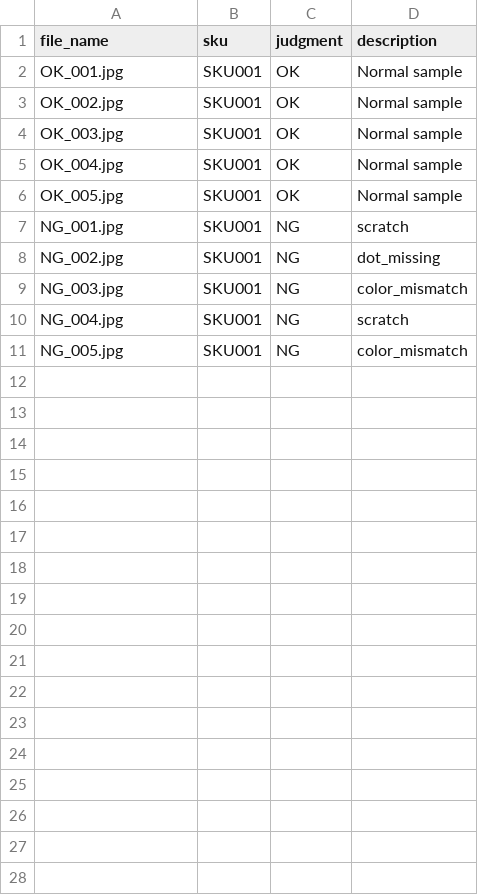
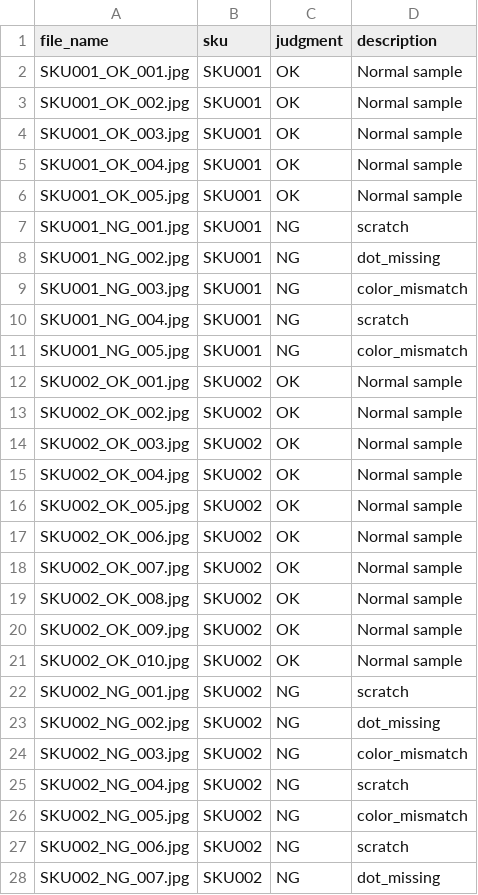
Before and after one commit to ykh00046/Color_meter, a CSV file: data/raw_images/metadata.csv, drawn as a sheet; only a part is shown; the diff covers the shown part only.

```diff
--- a/data/raw_images/metadata.csv
+++ b/data/raw_images/metadata.csv
@@ -1,11 +1,28 @@
 file_name,sku,judgment,description
-OK_001.jpg,SKU001,OK,Normal sample
-OK_002.jpg,SKU001,OK,Normal sample
-OK_003.jpg,SKU001,OK,Normal sample
-OK_004.jpg,SKU001,OK,Normal sample
-OK_005.jpg,SKU001,OK,Normal sample
-NG_001.jpg,SKU001,NG,scratch
-NG_002.jpg,SKU001,NG,dot_missing
-NG_003.jpg,SKU001,NG,color_mismatch
-NG_004.jpg,SKU001,NG,scratch
-NG_005.jpg,SKU001,NG,color_mismatch
+SKU001_OK_001.jpg,SKU001,OK,Normal sample
+SKU001_OK_002.jpg,SKU001,OK,Normal sample
+SKU001_OK_003.jpg,SKU001,OK,Normal sample
+SKU001_OK_004.jpg,SKU001,OK,Normal sample
+SKU001_OK_005.jpg,SKU001,OK,Normal sample
+SKU001_NG_001.jpg,SKU001,NG,scratch
+SKU001_NG_002.jpg,SKU001,NG,dot_missing
+SKU001_NG_003.jpg,SKU001,NG,color_mismatch
+SKU001_NG_004.jpg,SKU001,NG,scratch
+SKU001_NG_005.jpg,SKU001,NG,color_mismatch
+SKU002_OK_001.jpg,SKU002,OK,Normal sample
+SKU002_OK_002.jpg,SKU002,OK,Normal sample
+SKU002_OK_003.jpg,SKU002,OK,Normal sample
+SKU002_OK_004.jpg,SKU002,OK,Normal sample
+SKU002_OK_005.jpg,SKU002,OK,Normal sample
+SKU002_OK_006.jpg,SKU002,OK,Normal sample
+SKU002_OK_007.jpg,SKU002,OK,Normal sample
+SKU002_OK_008.jpg,SKU002,OK,Normal sample
+SKU002_OK_009.jpg,SKU002,OK,Normal sample
+SKU002_OK_010.jpg,SKU002,OK,Normal sample
+SKU002_NG_001.jpg,SKU002,NG,scratch
+SKU002_NG_002.jpg,SKU002,NG,dot_missing
+SKU002_NG_003.jpg,SKU002,NG,color_mismatch
+SKU002_NG_004.jpg,SKU002,NG,scratch
+SKU002_NG_005.jpg,SKU002,NG,color_mismatch
+SKU002_NG_006.jpg,SKU002,NG,scratch
+SKU002_NG_007.jpg,SKU002,NG,dot_missing
```
Also changed, not shown: 23 added rows elsewhere in this file, 11 other files.
